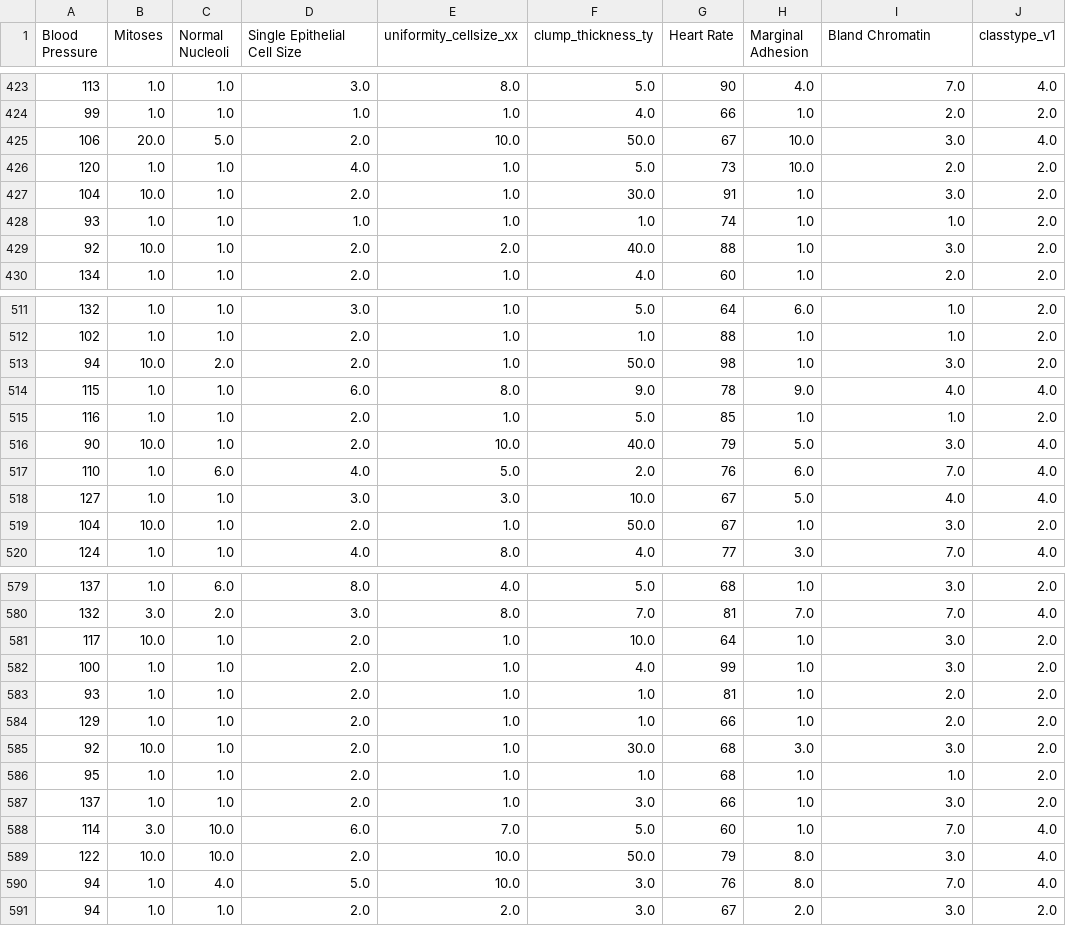
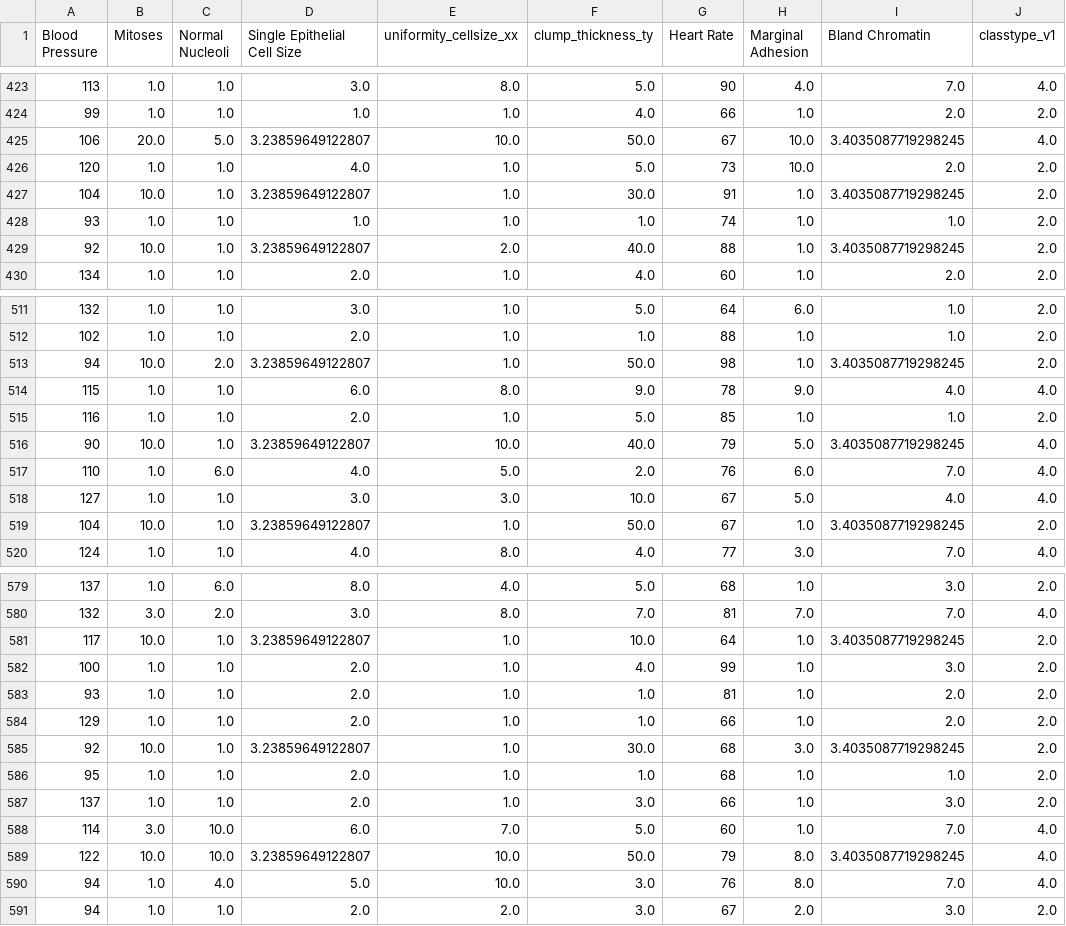
Before and after one commit to SebastianoViglialoro/Cancer_classifier, a CSV file: data/cleaned/cleaned_data.csv, drawn as a sheet; only a part is shown, gaps mark what is left out; the diff covers the shown part only; the diff names each change by its address in the sheet, - before the commit and + after, or states it on an @@ line.

```diff
--- a/data/cleaned/cleaned_data.csv
+++ b/data/cleaned/cleaned_data.csv
-D425 (Single Epithelial Cell Size): 2.0
+D425 (Single Epithelial Cell Size): 3.23859649122807
-I425 (Bland Chromatin): 3.0
+I425 (Bland Chromatin): 3.4035087719298245
-D427 (Single Epithelial Cell Size): 2.0
+D427 (Single Epithelial Cell Size): 3.23859649122807
-I427 (Bland Chromatin): 3.0
+I427 (Bland Chromatin): 3.4035087719298245
-D429 (Single Epithelial Cell Size): 2.0
+D429 (Single Epithelial Cell Size): 3.23859649122807
-I429 (Bland Chromatin): 3.0
+I429 (Bland Chromatin): 3.4035087719298245
-D513 (Single Epithelial Cell Size): 2.0
+D513 (Single Epithelial Cell Size): 3.23859649122807
-I513 (Bland Chromatin): 3.0
+I513 (Bland Chromatin): 3.4035087719298245
-D516 (Single Epithelial Cell Size): 2.0
+D516 (Single Epithelial Cell Size): 3.23859649122807
-I516 (Bland Chromatin): 3.0
+I516 (Bland Chromatin): 3.4035087719298245
-D519 (Single Epithelial Cell Size): 2.0
+D519 (Single Epithelial Cell Size): 3.23859649122807
-I519 (Bland Chromatin): 3.0
+I519 (Bland Chromatin): 3.4035087719298245
-D581 (Single Epithelial Cell Size): 2.0
+D581 (Single Epithelial Cell Size): 3.23859649122807
-I581 (Bland Chromatin): 3.0
+I581 (Bland Chromatin): 3.4035087719298245
-D585 (Single Epithelial Cell Size): 2.0
+D585 (Single Epithelial Cell Size): 3.23859649122807
-I585 (Bland Chromatin): 3.0
+I585 (Bland Chromatin): 3.4035087719298245
-D589 (Single Epithelial Cell Size): 2.0
+D589 (Single Epithelial Cell Size): 3.23859649122807
-I589 (Bland Chromatin): 3.0
+I589 (Bland Chromatin): 3.4035087719298245
```
Also changed, not shown: 70 edited cells elsewhere in this file, result/validation_results.csv, 1 other file.
